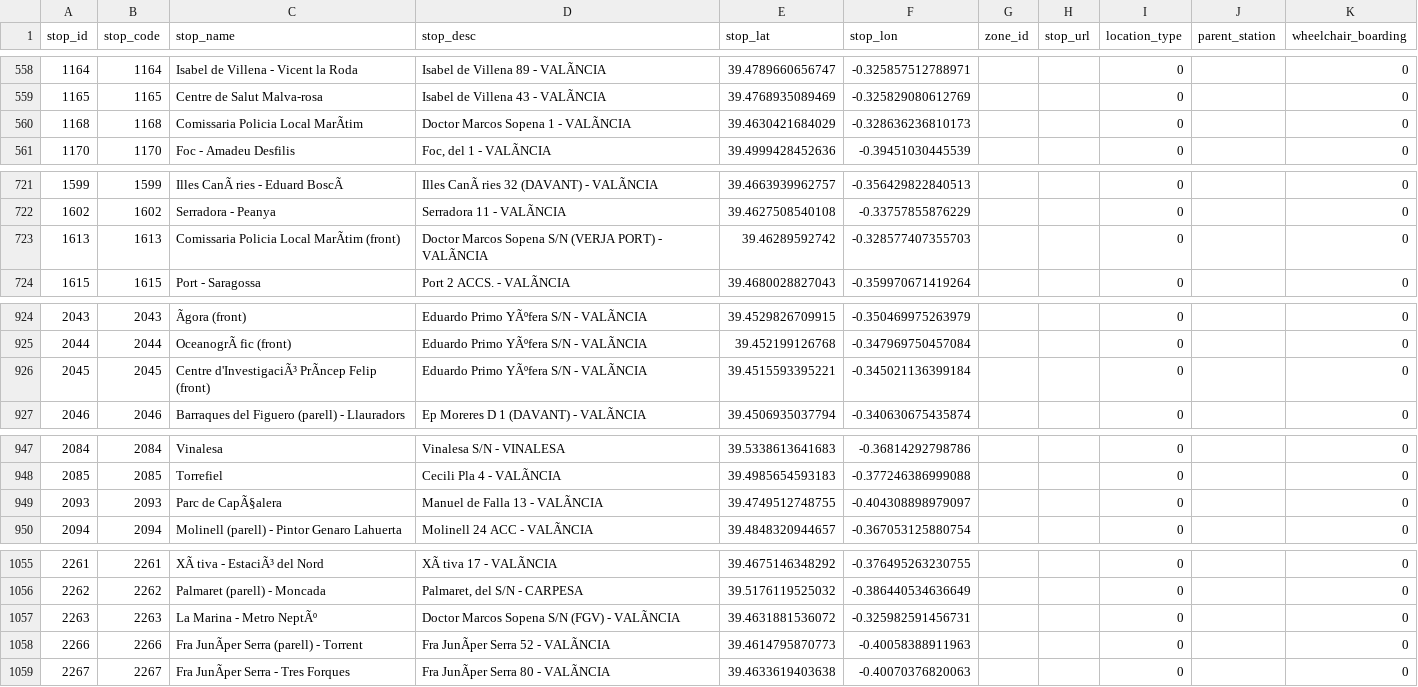
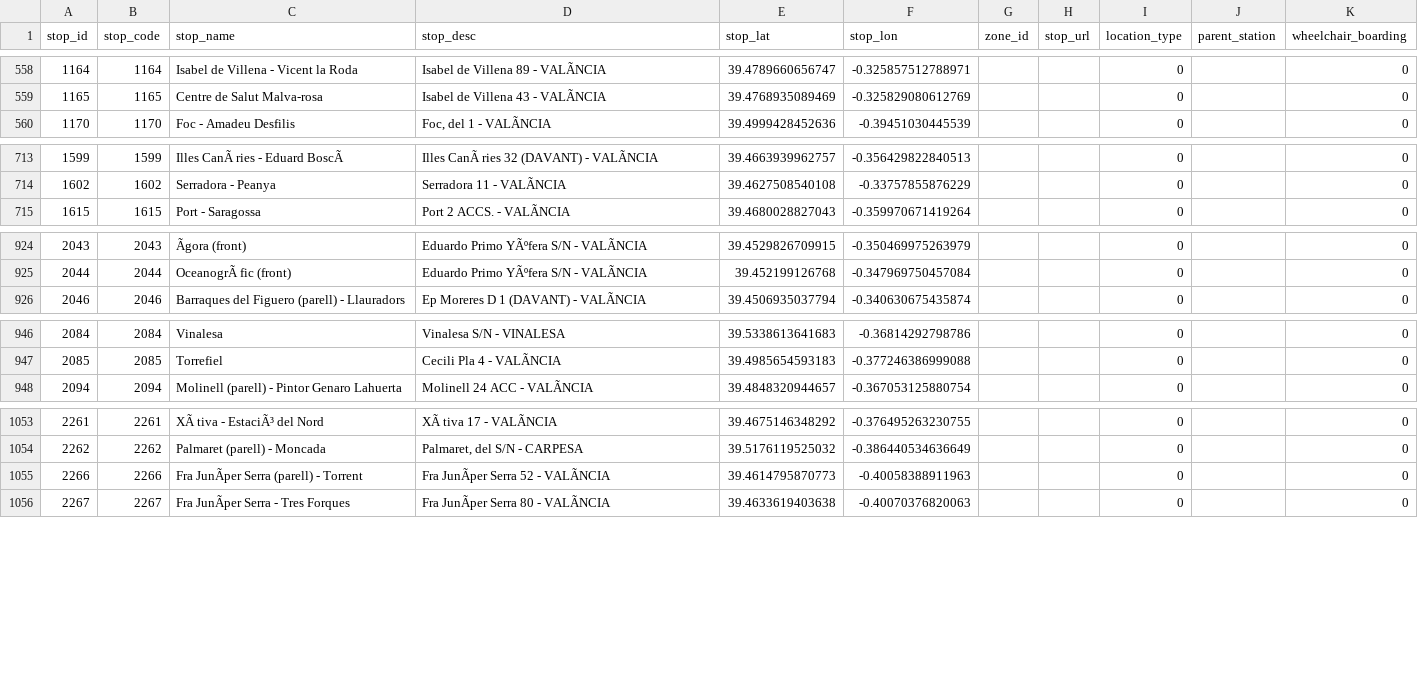
Before and after one commit to WireNext/emtgfs, a CSV file: data_csv/stops.csv, drawn as a sheet; only a part is shown, gaps mark what is left out; removed rows and columns are numbered as before the commit, all else as after; the diff covers the shown part only; the diff names each change by its address in the sheet, - before the commit and + after, or states it on an @@ line.

```diff
--- a/data_csv/stops.csv
+++ b/data_csv/stops.csv
-row 560: 1168 | 1168 | Comissaria Policia Local MarÃtim | Doctor Marcos Sopena 1 - VALÃNCIA | 39.4630421684029 | -0.328636236810173 |  |  | 0 |  | 0
-row 723: 1613 | 1613 | Comissaria Policia Local MarÃtim (front) | Doctor Marcos Sopena S/N (VERJA PORT) - VALÃNCIA | 39.46289592742 | -0.328577407355703 |  |  | 0 |  | 0
-row 926: 2045 | 2045 | Centre d'InvestigaciÃ³ PrÃncep Felip (front) | Eduardo Primo YÃºfera S/N - VALÃNCIA | 39.4515593395221 | -0.345021136399184 |  |  | 0 |  | 0
-row 949: 2093 | 2093 | Parc de CapÃ§alera | Manuel de Falla 13 - VALÃNCIA | 39.4749512748755 | -0.404308898979097 |  |  | 0 |  | 0
-row 1057: 2263 | 2263 | La Marina - Metro NeptÃº | Doctor Marcos Sopena S/N (FGV) - VALÃNCIA | 39.4631881536072 | -0.325982591456731 |  |  | 0 |  | 0
```
Also changed, not shown: 11 added rows and 7 removed rows elsewhere in this file, data_csv/calendar.csv, data_csv/calendar_dates.csv, 3 other files.
